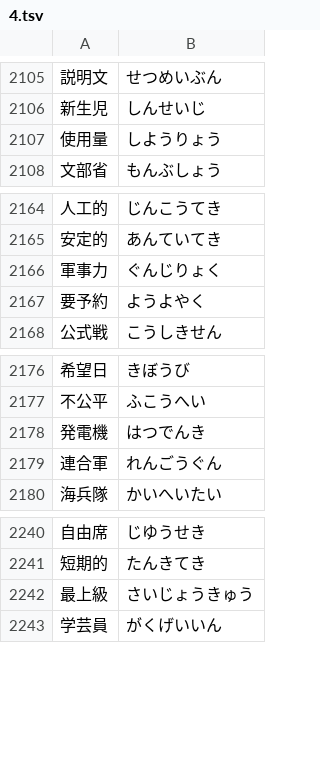
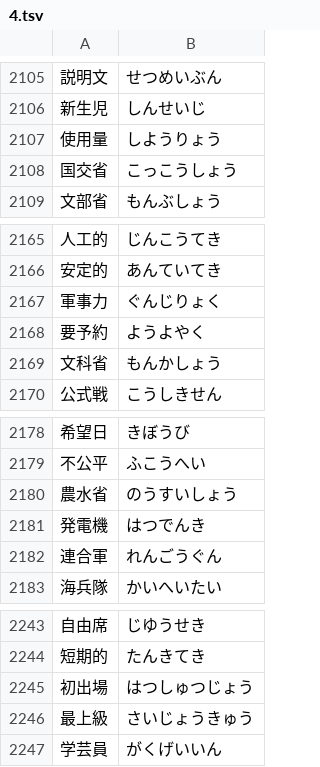
Before and after one commit to marmooo/tegaki-yomi, a TSV file: docs/data/4.tsv, drawn as a sheet; only a part is shown, gaps mark what is left out; the diff covers the shown part only; the diff names each change by its address in the sheet, - before the commit and + after, or states it on an @@ line.

```diff
--- a/docs/data/4.tsv
+++ b/docs/data/4.tsv
+row 2108: 国交省 | こっこうしょう
+row 2169: 文科省 | もんかしょう
+row 2180: 農水省 | のうすいしょう
+row 2245: 初出場 | はつしゅつじょう
```
Also changed, not shown: 5 added rows and 2 removed rows elsewhere in this file, docs/data/5.tsv, docs/data/6.tsv, 17 other files.
